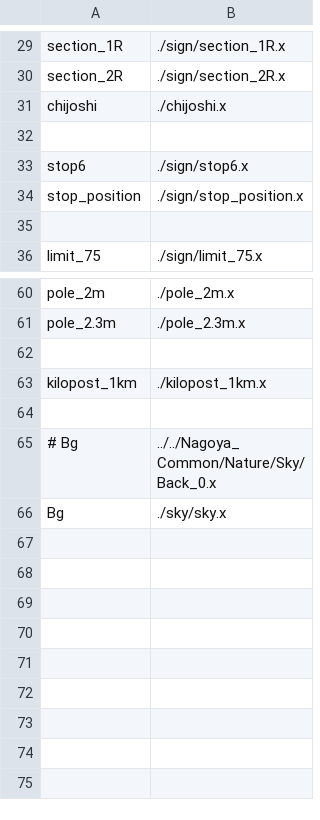
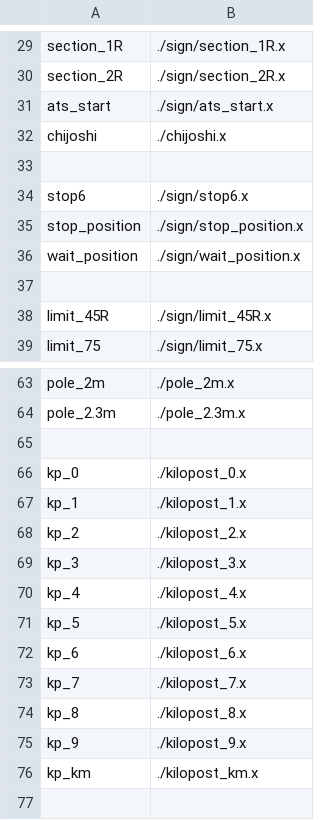
Before and after one commit to akashiyaki01c/BveKobeCitySubway, a CSV file: U-Line/Structure/.structure-list.csv, drawn as a sheet; only a part is shown, gaps mark what is left out; the shorter side is filled out with more unchanged rows; removed rows and columns are numbered as before the commit, all else as after; the diff names each change by its address in the sheet, - before the commit and + after, or states it on an @@ line.

```diff
--- a/U-Line/Structure/.structure-list.csv
+++ b/U-Line/Structure/.structure-list.csv
+row 31: ats_start | ./sign/ats_start.x
+row 36: wait_position | ./sign/wait_position.x
+row 38: limit_45R | ./sign/limit_45R.x
-row 63: kilopost_1km | ./kilopost_1km.x
+row 66: kp_0 | ./kilopost_0.x
+row 67: kp_1 | ./kilopost_1.x
+row 68: kp_2 | ./kilopost_2.x
+row 69: kp_3 | ./kilopost_3.x
+row 70: kp_4 | ./kilopost_4.x
+row 71: kp_5 | ./kilopost_5.x
+row 72: kp_6 | ./kilopost_6.x
+row 73: kp_7 | ./kilopost_7.x
+row 74: kp_8 | ./kilopost_8.x
+row 75: kp_9 | ./kilopost_9.x
+row 76: kp_km | ./kilopost_km.x
```
Also changed, not shown: 5 other files.
